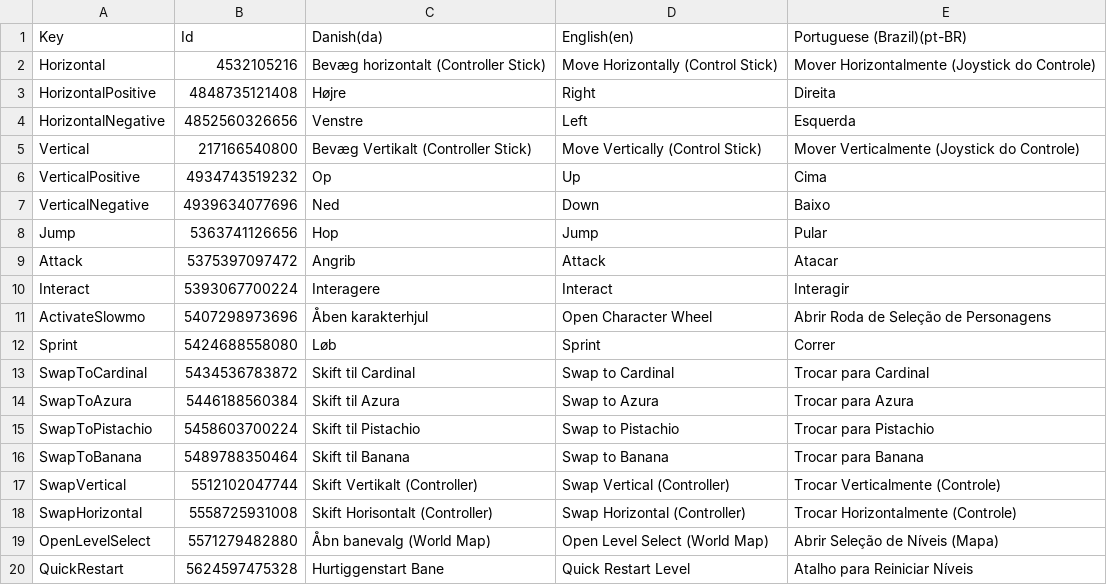
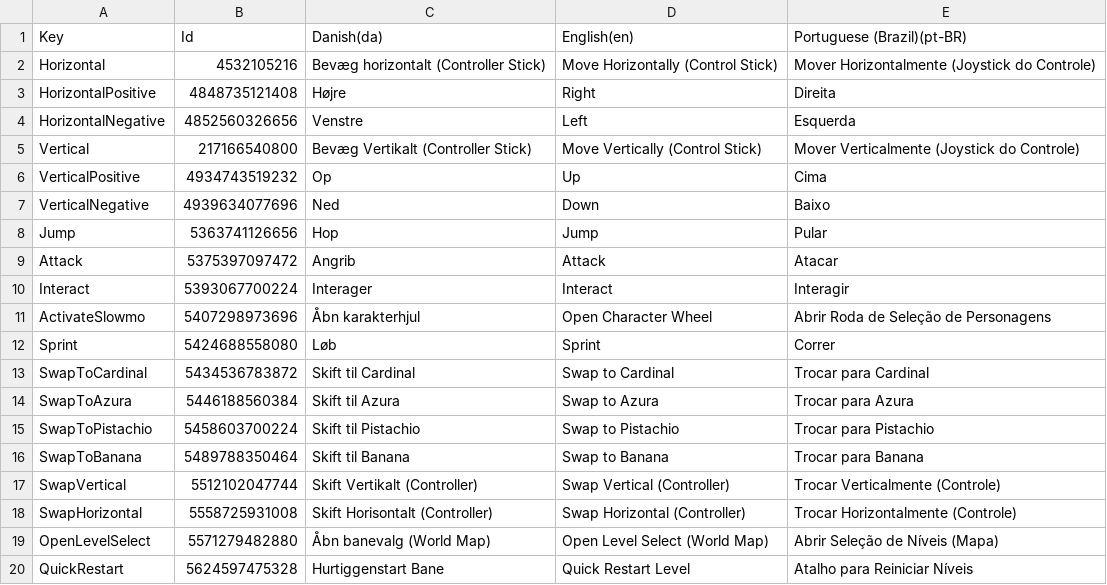
Before and after one commit to Pattrigue/Vibrant-Venture-Localization, a CSV file: csv/Actions.csv, drawn as a sheet.

Commit message:
Update Actions.csv

```diff
--- a/csv/Actions.csv
+++ b/csv/Actions.csv
@@ -9,4 +9,4 @@
 "Attack","5375397097472","Angrib","Attack","Atacar"
-"Interact","5393067700224","Interagere","Interact","Interagir"
-"ActivateSlowmo","5407298973696","Åben karakterhjul","Open Character Wheel","Abrir Roda de Seleção de Personagens"
+"Interact","5393067700224","Interager","Interact","Interagir"
+"ActivateSlowmo","5407298973696","Åbn karakterhjul","Open Character Wheel","Abrir Roda de Seleção de Personagens"
 "Sprint","5424688558080","Løb","Sprint","Correr"
```
